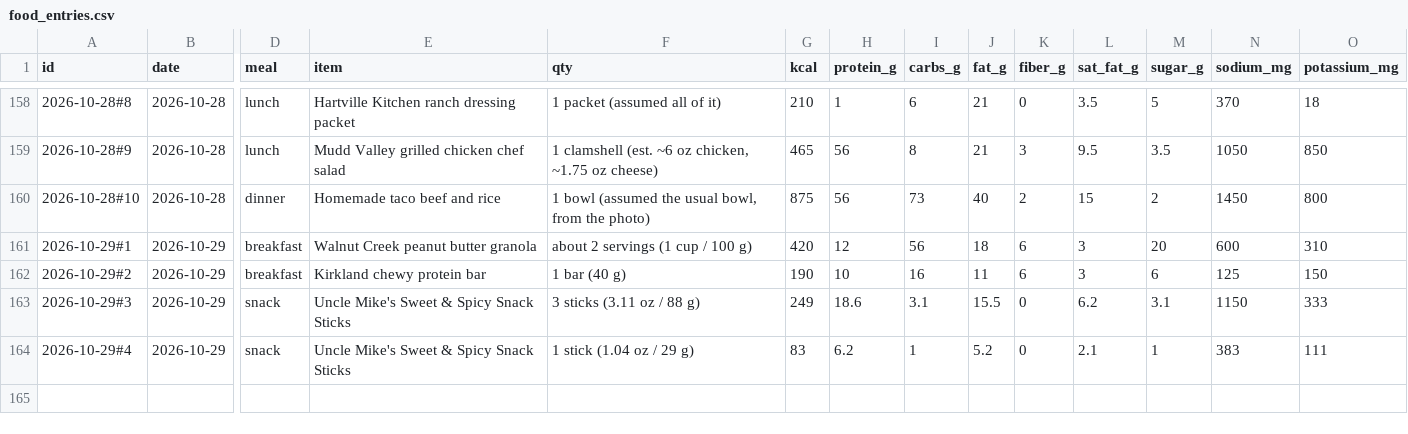
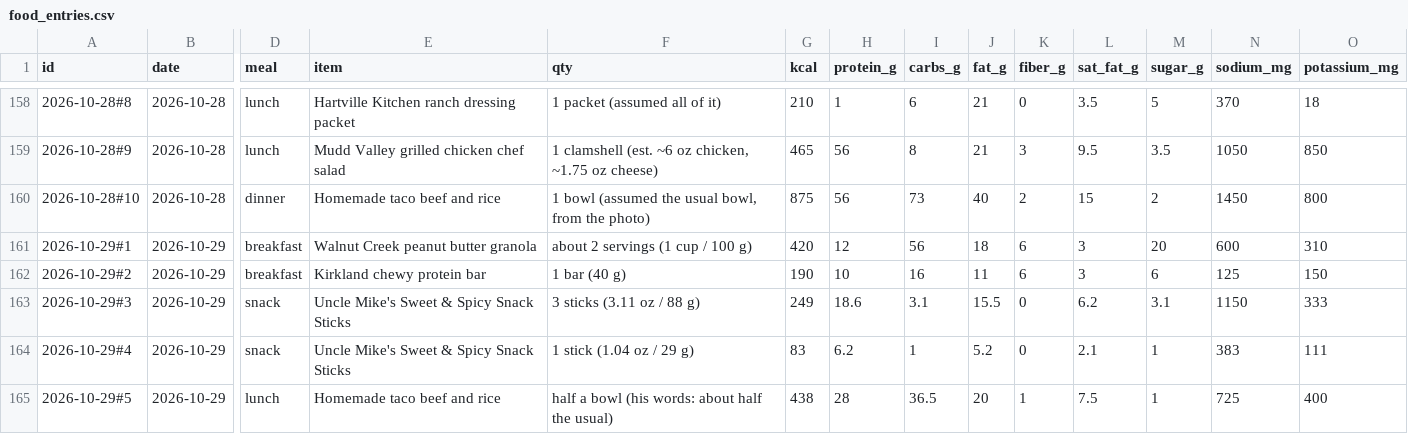
Before and after one commit to bro2jo/leyenda, a CSV file: real/logs/food_entries.csv, drawn as a sheet; only a part is shown, gaps mark what is left out; rows hold the shown columns only; the diff names each change by its address in the sheet, - before the commit and + after, or states it on an @@ line.

```diff
--- a/real/logs/food_entries.csv
+++ b/real/logs/food_entries.csv
+row 165: 2026-10-29#5 | 2026-10-29 | lunch | Homemade taco beef and rice | half a bowl (his words: about half the usual) | 438 | 28 | 36.5 | 20 | 1 | 7.5 | 1 | 725 | 400
```
Also changed, not shown: real/logs/nutrition_log.csv, 2 other files.
